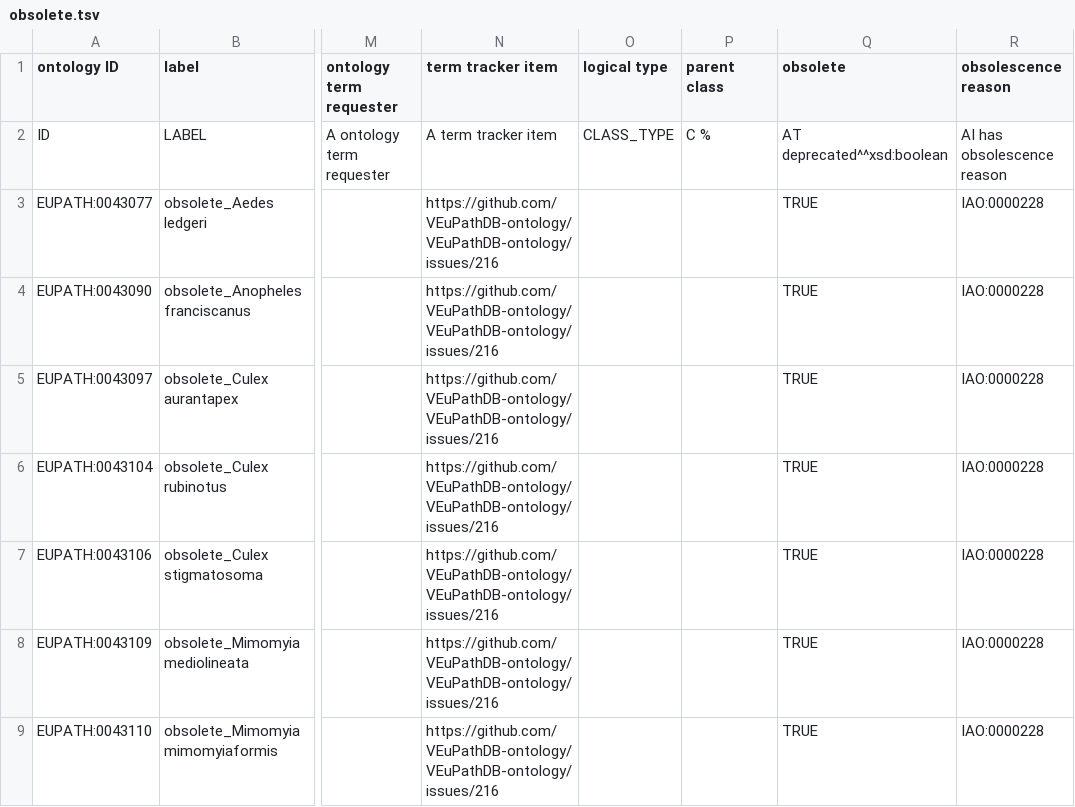
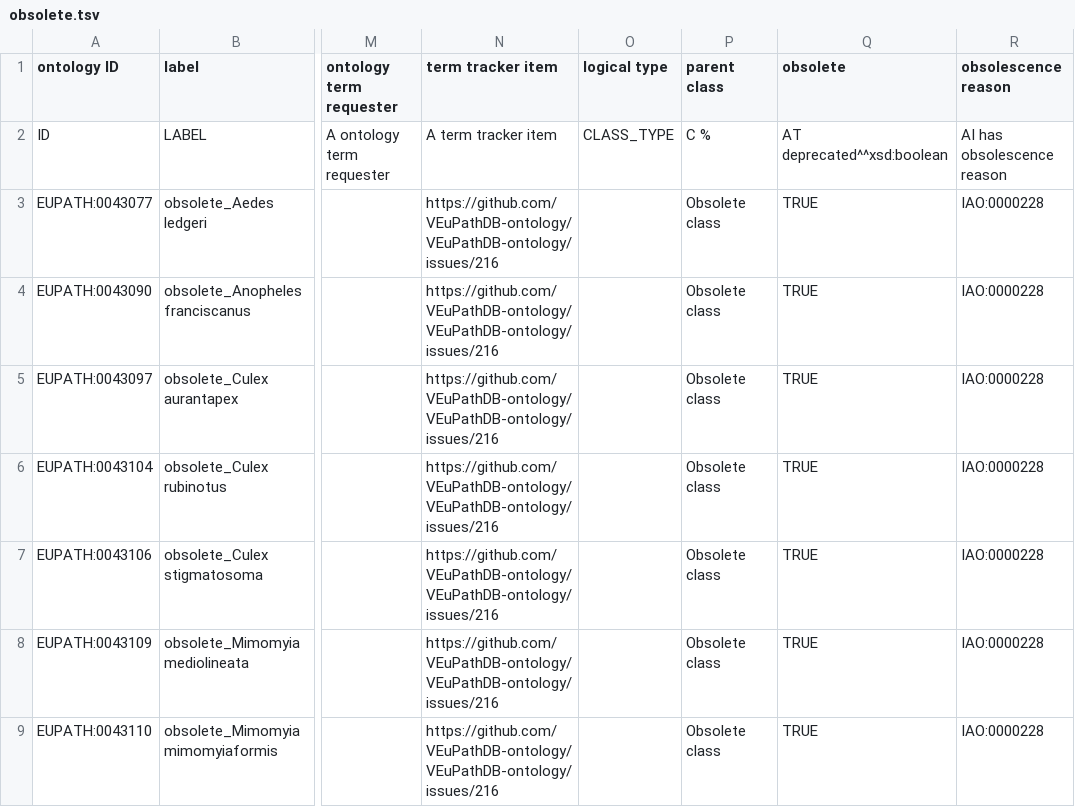
Before and after one commit to VEuPathDB-ontology/VEuPathDB-ontology, a TSV file: src/ontology/templates/obsolete.tsv, drawn as a sheet; only a part is shown, gaps mark what is left out; the diff names each change by its address in the sheet, - before the commit and + after, or states it on an @@ line.

Commit message:
Update obsolete.tsv & make .owl file

```diff
--- a/src/ontology/templates/obsolete.tsv
+++ b/src/ontology/templates/obsolete.tsv
-P3:P9 (parent class): (empty)
+P3:P9 (parent class): Obsolete class
```
Also changed, not shown: 1 other file.
